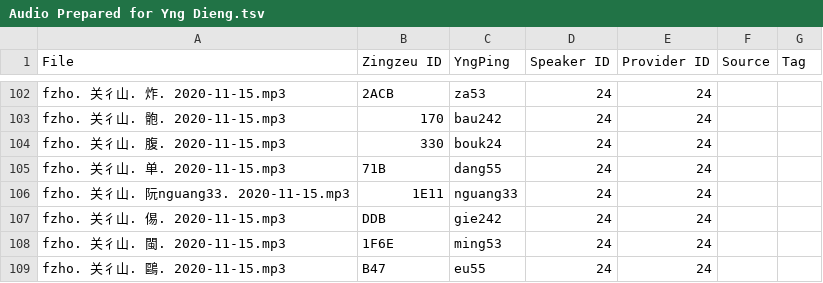
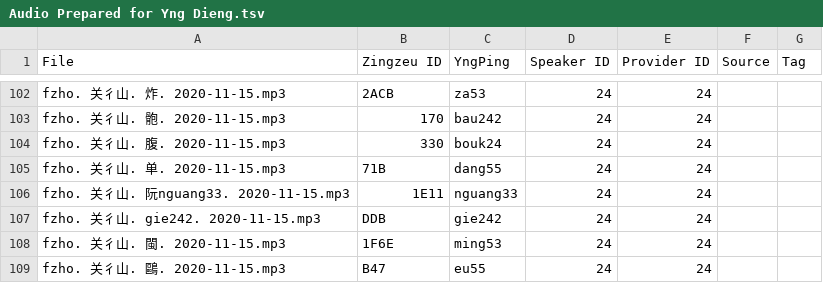
Before and after one commit to MindongLab/cdo-corpus, a TSV file: audio/audio feng/Audio Prepared for Yng Dieng.tsv, drawn as a sheet; only a part is shown, gaps mark what is left out.

Commit message:
sentences and audio rename

```diff
--- a/audio/audio feng/Audio Prepared for Yng Dieng.tsv
+++ b/audio/audio feng/Audio Prepared for Yng Dieng.tsv
@@ -106,3 +106,3 @@ fzho. 关彳山. 单. 2020-11-15.mp3	71B	dang55	24	24
 fzho. 关彳山. 阮nguang33. 2020-11-15.mp3	1E11	nguang33	24	24		
-fzho. 关彳山. 㑥. 2020-11-15.mp3	DDB	gie242	24	24		
+fzho. 关彳山. gie242. 2020-11-15.mp3	DDB	gie242	24	24		
 fzho. 关彳山. 閩. 2020-11-15.mp3	1F6E	ming53	24	24		
```
Also changed, not shown: 2 other files.
